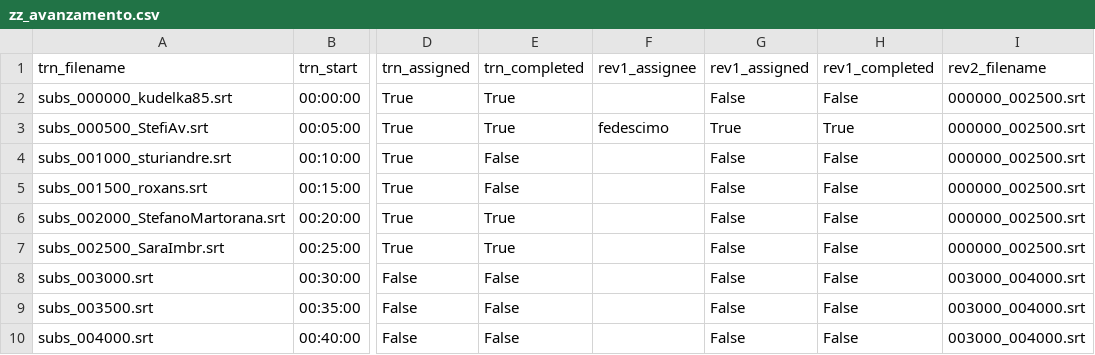
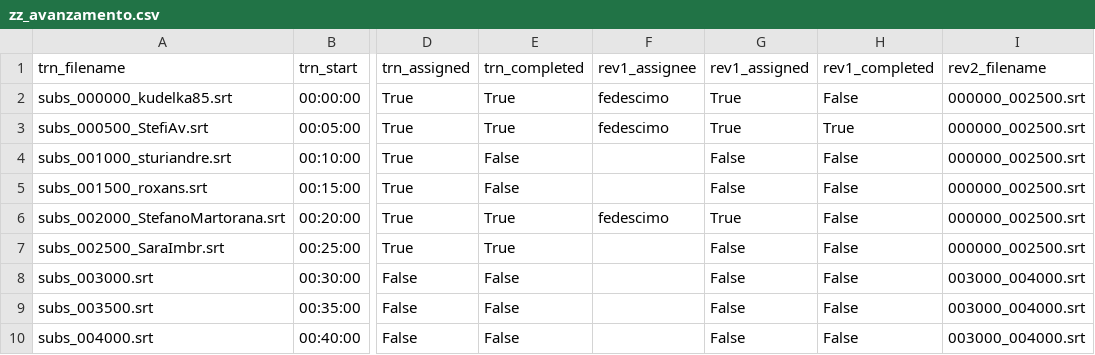
Before and after one commit to fedescimo/subs, a CSV file: subs/hnva25/zz_avanzamento.csv, drawn as a sheet; only a part is shown, gaps mark what is left out; the diff names each change by its address in the sheet, - before the commit and + after, or states it on an @@ line.

```diff
--- a/subs/hnva25/zz_avanzamento.csv
+++ b/subs/hnva25/zz_avanzamento.csv
-F2 (rev1_assignee): (empty)
+F2 (rev1_assignee): fedescimo
-G2 (rev1_assigned): False
+G2 (rev1_assigned): True
-F6 (rev1_assignee): (empty)
+F6 (rev1_assignee): fedescimo
-G6 (rev1_assigned): False
+G6 (rev1_assigned): True
```
Also changed, not shown: 1 other file.
